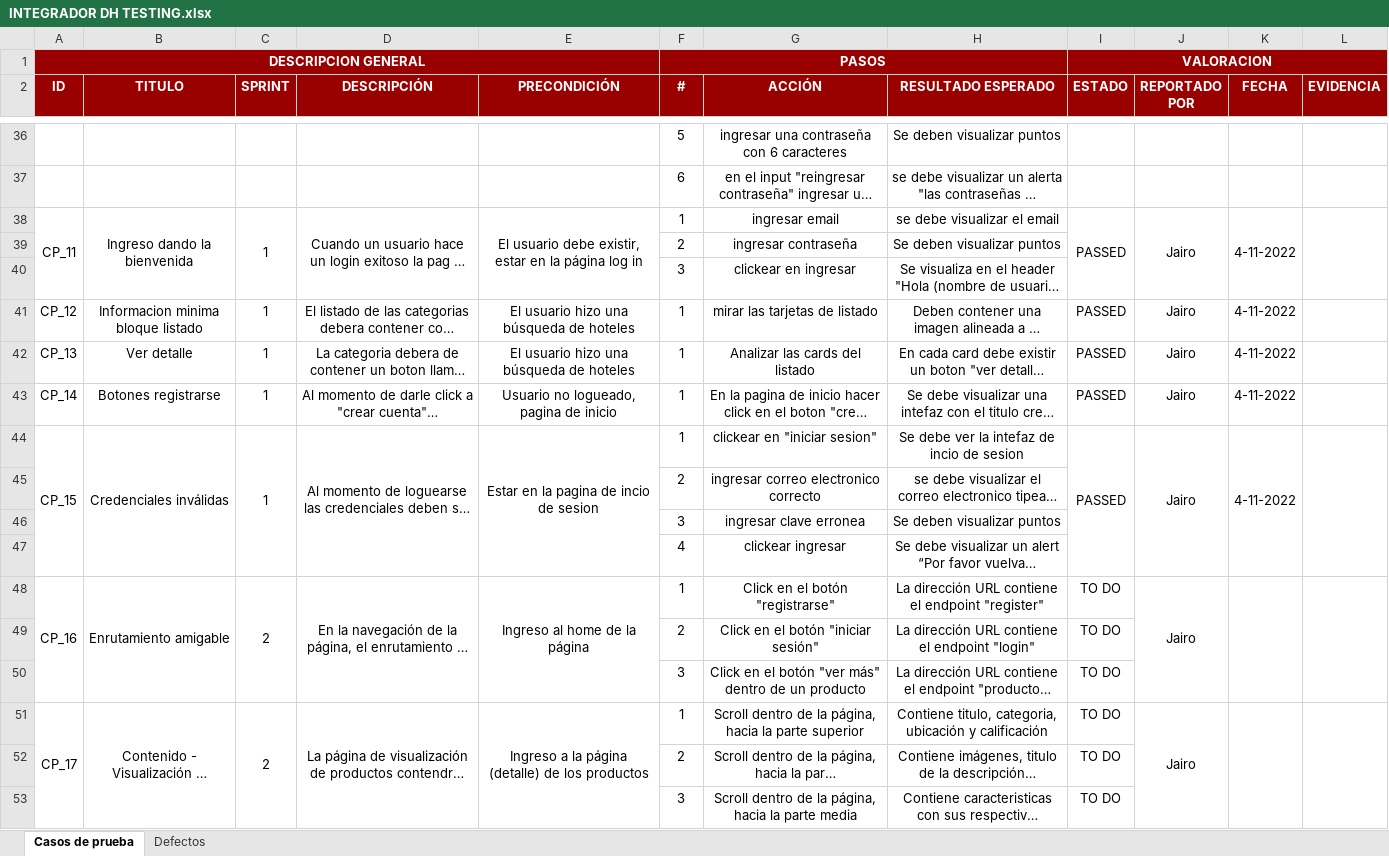
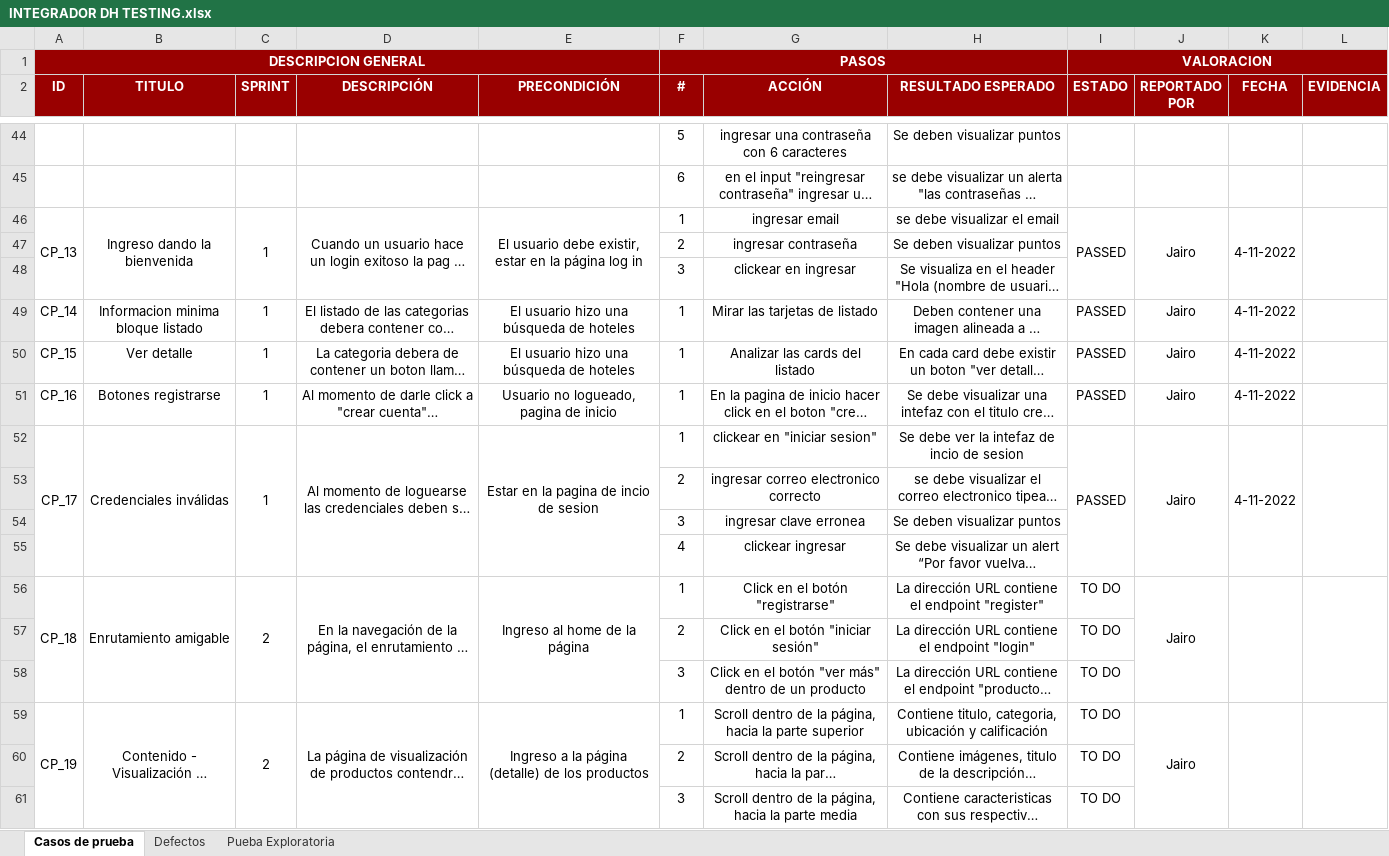
Before and after one commit to JJ-Dev18/ProjectoFinalDigitalHouse, an Excel workbook: Testing/Testing Manual/INTEGRADOR DH TESTING.xlsx, sheet Casos de prueba, drawn as a sheet; only a part is shown, gaps mark what is left out; long unchanged cells end in …; values as stored, in another font and other column widths than the file's, no borders; charts and pictures and conditional formats not drawn; addresses are those after the commit; the diff covers the shown part only; the diff names each change by its address in the sheet, - before the commit and + after, or states it on an @@ line.

Commit message:
Study cases created for sprint 2

```diff
--- a/Testing/Testing Manual/INTEGRADOR DH TESTING.xlsx (sheet Casos de prueba)
+++ b/Testing/Testing Manual/INTEGRADOR DH TESTING.xlsx (sheet Casos de prueba)
+sheet tab: Pueba Exploratoria
-A46 (ID): CP_11
+A46 (ID): CP_13
-A49 (ID): CP_12
+A49 (ID): CP_14
-G49 (ACCIÓN): mirar las tarjetas de listado
+G49 (ACCIÓN): Mirar las tarjetas de listado
-A50 (ID): CP_13
+A50 (ID): CP_15
-A51 (ID): CP_14
+A51 (ID): CP_16
-A52 (ID): CP_15
+A52 (ID): CP_17
-A56 (ID): CP_16
+A56 (ID): CP_18
-A59 (ID): CP_17
+A59 (ID): CP_19
```
Also changed, not shown: 28 added rows, 1 removed row and 15 edited cells elsewhere in this sheet, sheet Defectos, charts or pictures, 18 other files.
